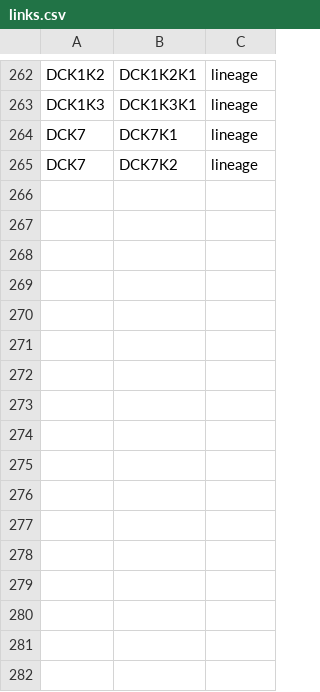
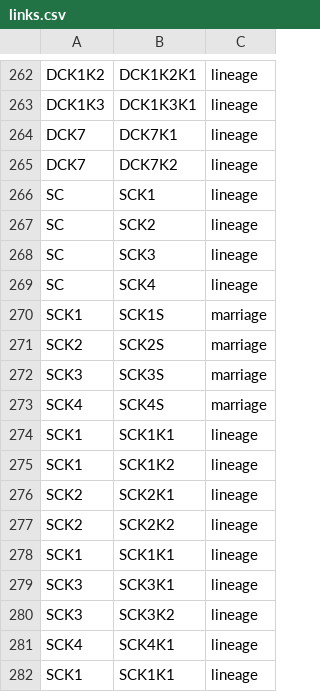
Before and after one commit to vaibhavjn1/family-tree, a CSV file: links.csv, drawn as a sheet; only a part is shown, gaps mark what is left out.

Commit message:
Update links.csv

```diff
--- a/links.csv
+++ b/links.csv
@@ -265 +265,18 @@ DCK7,DCK7K1,lineage
 DCK7,DCK7K2,lineage
+SC,SCK1,lineage
+SC,SCK2,lineage
+SC,SCK3,lineage
+SC,SCK4,lineage
+SCK1,SCK1S,marriage
+SCK2,SCK2S,marriage
+SCK3,SCK3S,marriage
+SCK4,SCK4S,marriage
+SCK1,SCK1K1,lineage
+SCK1,SCK1K2,lineage
+SCK2,SCK2K1,lineage
+SCK2,SCK2K2,lineage
+SCK1,SCK1K1,lineage
+SCK3,SCK3K1,lineage
+SCK3,SCK3K2,lineage
+SCK4,SCK4K1,lineage
+SCK1,SCK1K1,lineage
```
